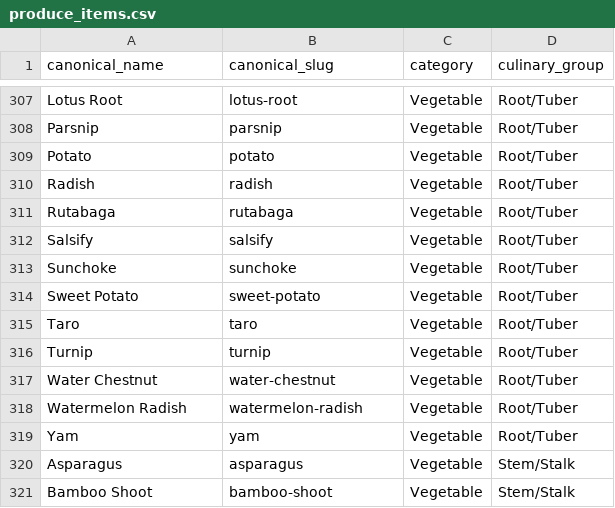
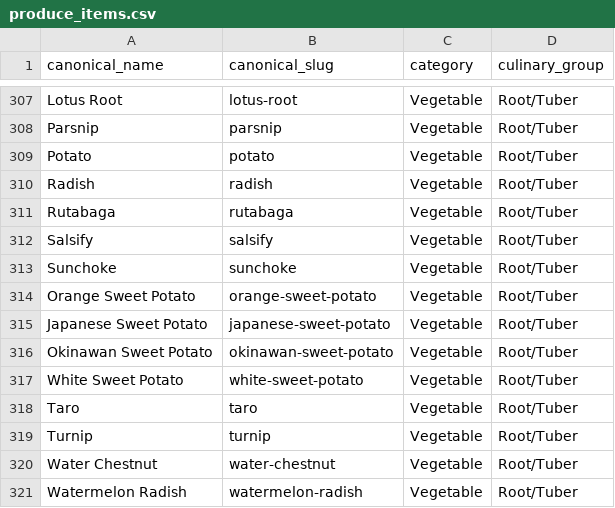
Before and after one commit to SpacemanSpiff7/SpacemanSpiff7.github.io, a CSV file: grocery-project-files/seasonal-produce/data/produce_items.csv, drawn as a sheet; only a part is shown, gaps mark what is left out; the shorter side is filled out with more unchanged rows.

```diff
--- a/grocery-project-files/seasonal-produce/data/produce_items.csv
+++ b/grocery-project-files/seasonal-produce/data/produce_items.csv
@@ -313,3 +313,6 @@ Salsify,salsify,Vegetable,Root/Tuber
 Sunchoke,sunchoke,Vegetable,Root/Tuber
-Sweet Potato,sweet-potato,Vegetable,Root/Tuber
+Orange Sweet Potato,orange-sweet-potato,Vegetable,Root/Tuber
+Japanese Sweet Potato,japanese-sweet-potato,Vegetable,Root/Tuber
+Okinawan Sweet Potato,okinawan-sweet-potato,Vegetable,Root/Tuber
+White Sweet Potato,white-sweet-potato,Vegetable,Root/Tuber
 Taro,taro,Vegetable,Root/Tuber
```
Also changed, not shown: 5 other files.
